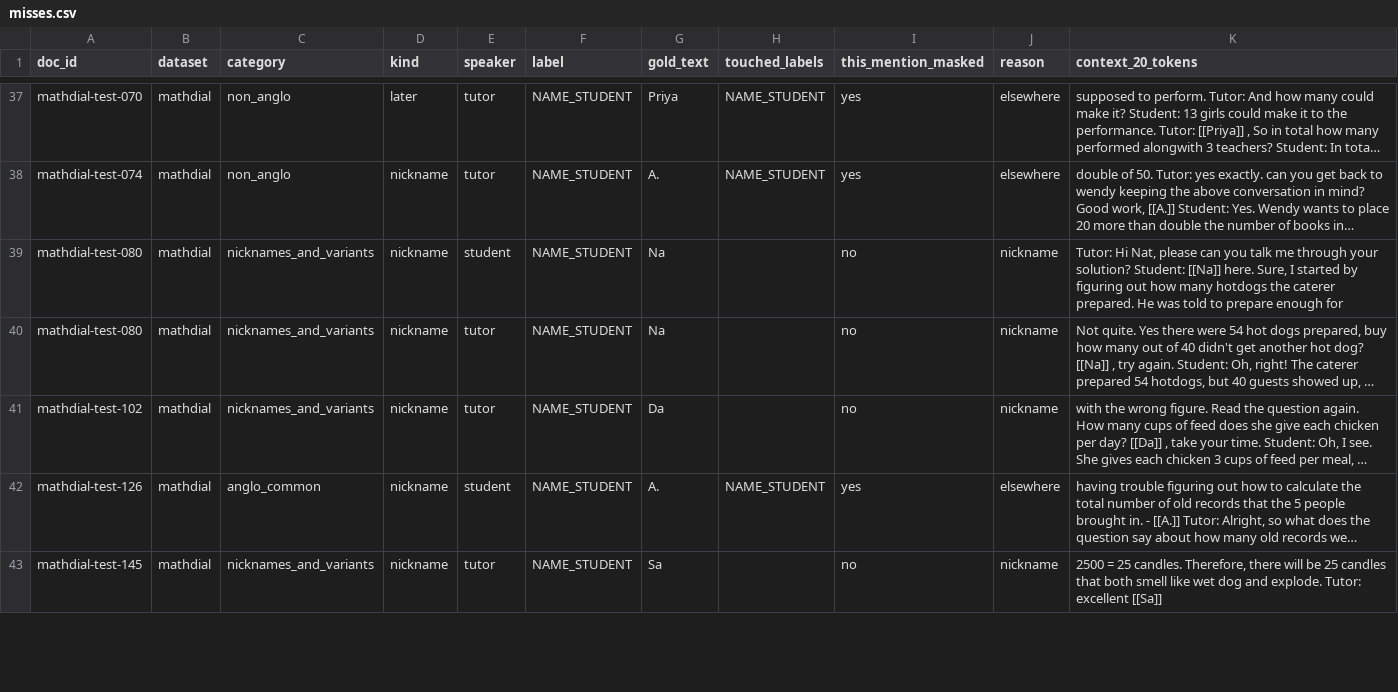
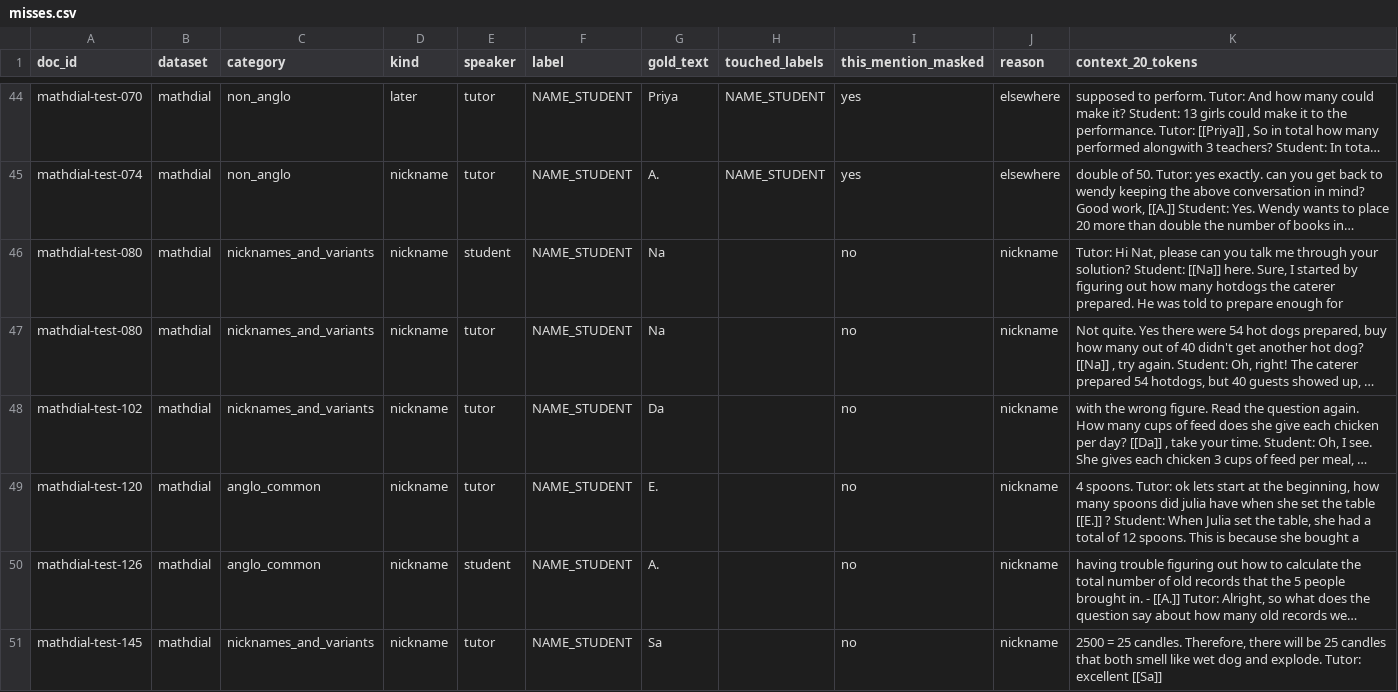
Before and after one commit to hemangnagar/edshield-evidence, a CSV file: results/candidate/round_1/llm/misses.csv, drawn as a sheet; only a part is shown, gaps mark what is left out; long unchanged cells end in …; addresses are those after the commit; the diff covers the shown part only; the diff names each change by its address in the sheet, - before the commit and + after, or states it on an @@ line.

```diff
--- a/results/candidate/round_1/llm/misses.csv
+++ b/results/candidate/round_1/llm/misses.csv
+row 49: mathdial-test-120 | mathdial | anglo_common | nickname | tutor | NAME_STUDENT | E. |  | no | nickname | 4 spoons. Tutor: ok lets start at the beginning, how many spoons did julia have when she set the table [[E.]] ? Student: When Julia set the table, she had a total of 12 spoons. This is because she bought a
-H50 (touched_labels): NAME_STUDENT
+H50 (touched_labels): (empty)
-I50 (this_mention_masked): yes
+I50 (this_mention_masked): no
-J50 (reason): elsewhere
+J50 (reason): nickname
```
Also changed, not shown: 15 added rows and 9 edited cells elsewhere in this file, results/candidate/round_1/deterministic/misses.csv, 15 other files.
